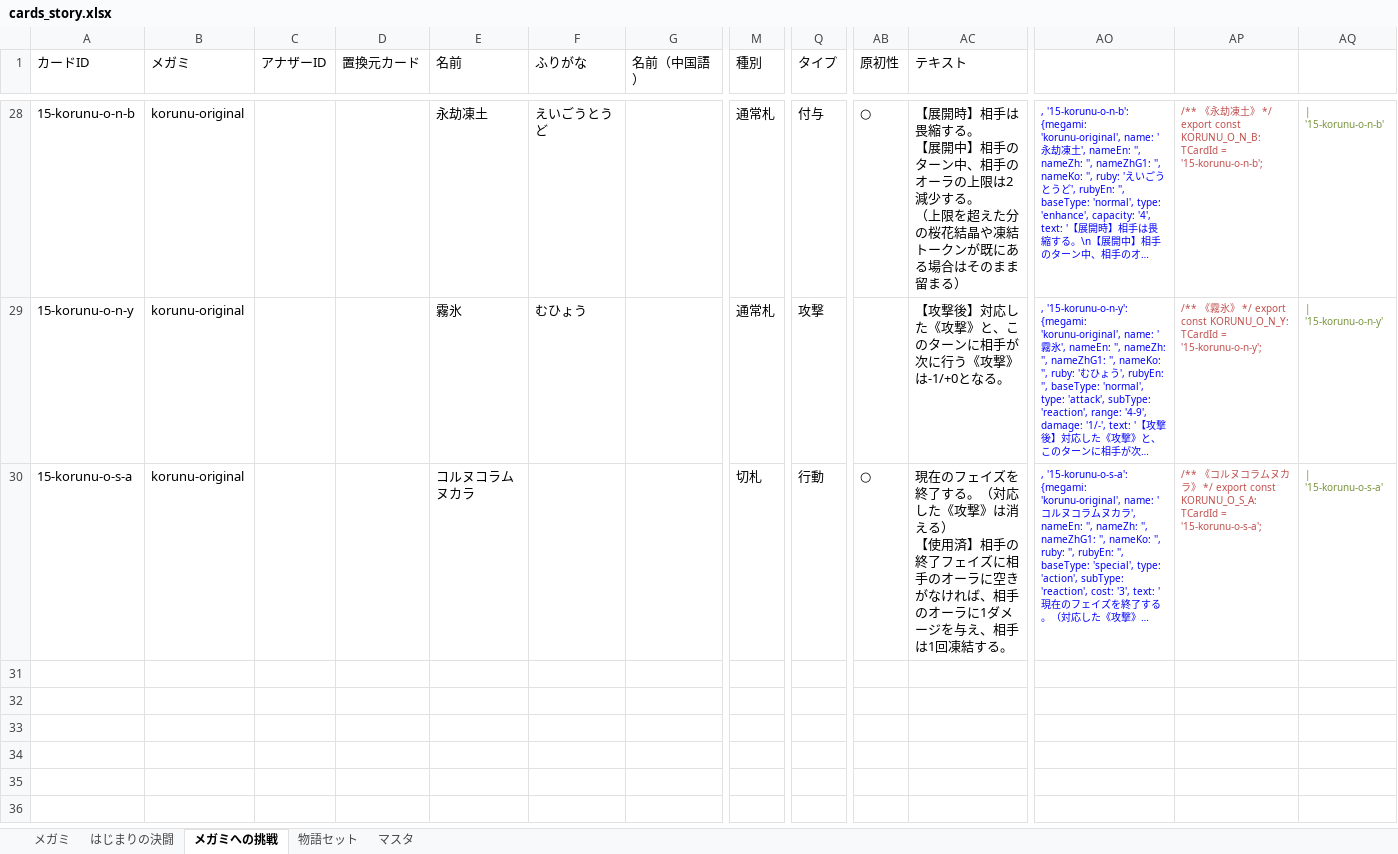
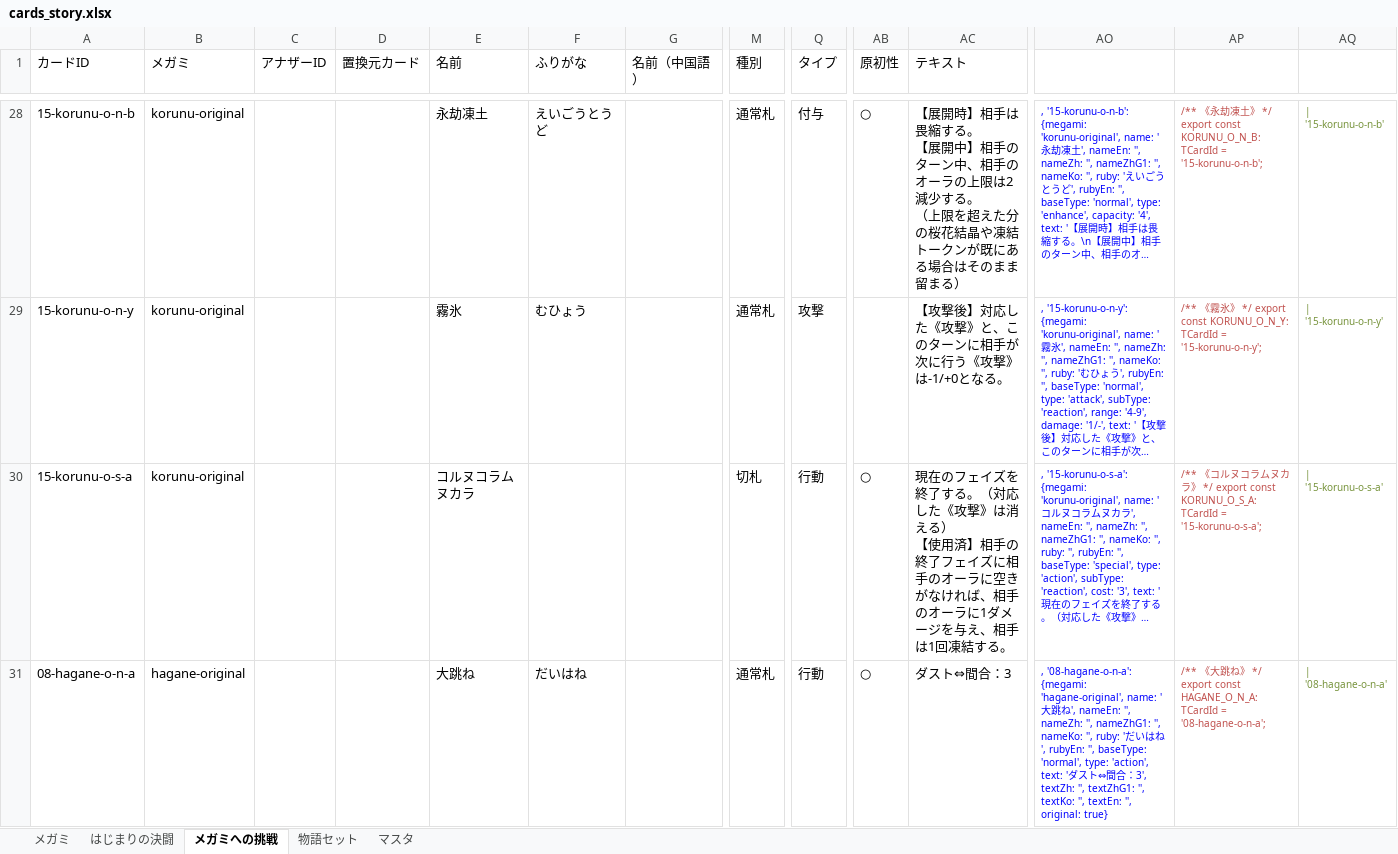
Before and after one commit to tetradice/furuyoni-data, an Excel workbook: sheet/cards_story.xlsx, sheet メガミへの挑戦, drawn as a sheet; only a part is shown, gaps mark what is left out; long unchanged cells end in …; values as stored, in another font and other column widths than the file's, no borders; rows hold the shown columns only; the diff covers the shown part only; the diff names each change by its address in the sheet, - before the commit and + after, or states it on an @@ line.

```diff
--- a/sheet/cards_story.xlsx (sheet メガミへの挑戦)
+++ b/sheet/cards_story.xlsx (sheet メガミへの挑戦)
+row 31: 08-hagane-o-n-a | hagane-original |  |  | 大跳ね | だいはね |  | 通常札 | 行動 | ○ | ダスト⇔間合：3 | , '08-hagane-o-n-a': {megami: 'hagane-original', name: '大跳ね', nameEn: '', nameZh: '', nameZhG1: '', nameKo: '', ruby: 'だいはね', rubyEn: '', baseType: 'normal', type: 'action', text: 'ダスト⇔間合：3', textZh: '', textZhG1: '', textKo: '', textEn: '', original: true} | /** 《大跳ね》 */ export const HAGANE_O_N_A: TCardId = '08-hagane-o-n-a'; | | '08-hagane-o-n-a'
```
Also changed, not shown: 3 added rows elsewhere in this sheet, sheet メガミ, sheet/cardset.xlsx, 30 other files.
